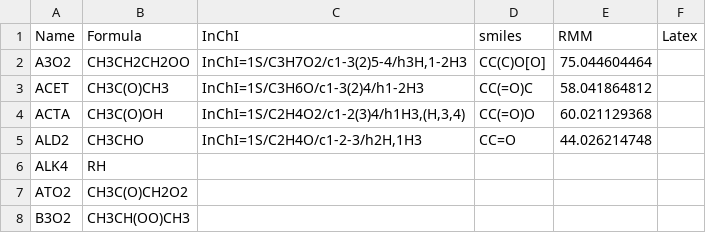
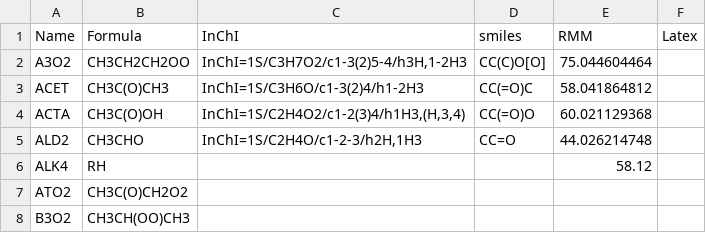
Before and after one commit to Timgarstin1/MChem_tools, a CSV file: Species.csv, drawn as a sheet; only a part is shown.

Commit message:
Update Species.csv
Added Butane molecular mass

```diff
--- a/Species.csv
+++ b/Species.csv
@@ -9,3 +9,3 @@ ALD2,CH3CHO,"InChI=1S/C2H4O/c1-2-3/h2H,1H3","CC=O
 ",44.026214748,
-ALK4,RH,,,,
+ALK4,RH,,,58.12,
 ATO2,CH3C(O)CH2O2,,,,
```
